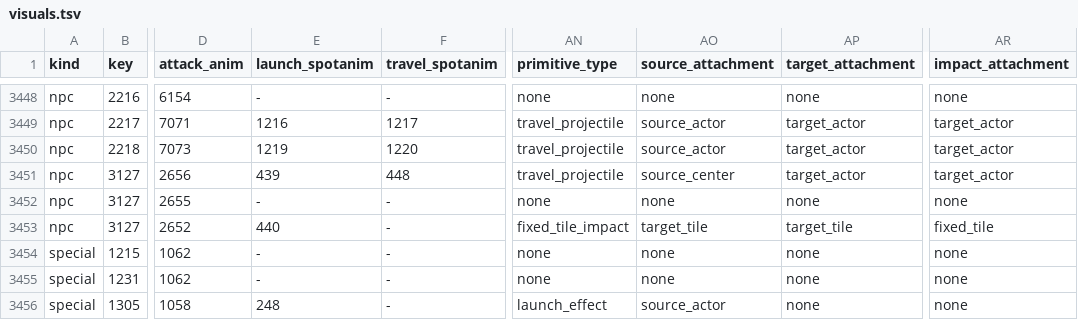
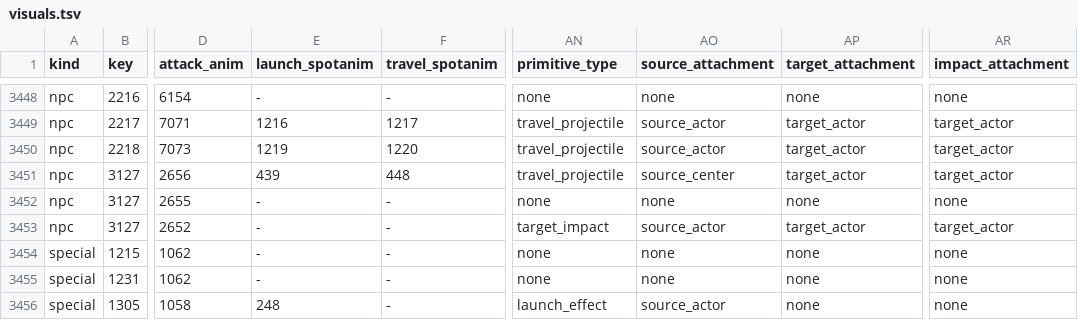
Before and after one commit to jordanbailey00/RuneC, a TSV file: content/combat_visuals/visuals.tsv, drawn as a sheet; only a part is shown, gaps mark what is left out; the diff names each change by its address in the sheet, - before the commit and + after, or states it on an @@ line.

Commit message:
Add projectile homing, NPC footprint overlay and melee approach
- Viewer projectiles step like the client: each frame re-aims at the
  target's current position, so projectiles aimed at the player land on
  the player's model wherever they moved. Tile-attached rows (Vorkath's
  dodgeable attacks) still land on their tile; Jad's rock is now a
  target_impact on the player and the fixed-target-tile special case is gone.
- F4 toggles an overlay of every NPC's occupied tiles.
- Core: rc_combat_player_approach runs before the player steps, stopping an
  attacker in reach of the target's footprint and re-pathing when the
  footprint moved; the attack keeps a valid route instead of searching each
  tick. The reach check resolves the footprint once.
- Tests for moving large NPCs, route reuse, unreachable targets, homing,
  scene re-centring and Jad's rock. 118/118, clean under ASan+UBSan.

```diff
--- a/content/combat_visuals/visuals.tsv
+++ b/content/combat_visuals/visuals.tsv
-E3453 (launch_spotanim): 440
+E3453 (launch_spotanim): -
-AN3453 (primitive_type): fixed_tile_impact
+AN3453 (primitive_type): target_impact
-AO3453 (source_attachment): target_tile
+AO3453 (source_attachment): source_actor
-AP3453 (target_attachment): target_tile
+AP3453 (target_attachment): target_actor
-AR3453 (impact_attachment): fixed_tile
+AR3453 (impact_attachment): target_actor
```
Also changed, not shown: 9 other files.
